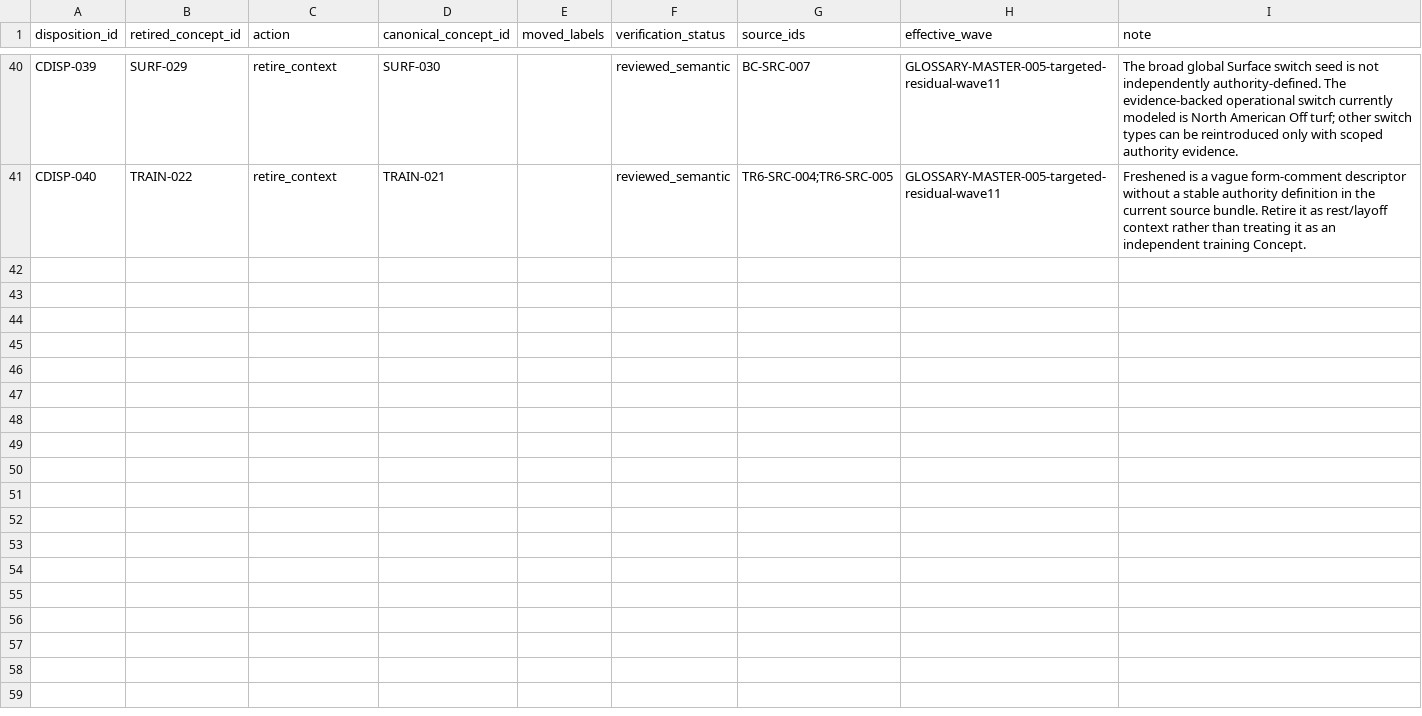
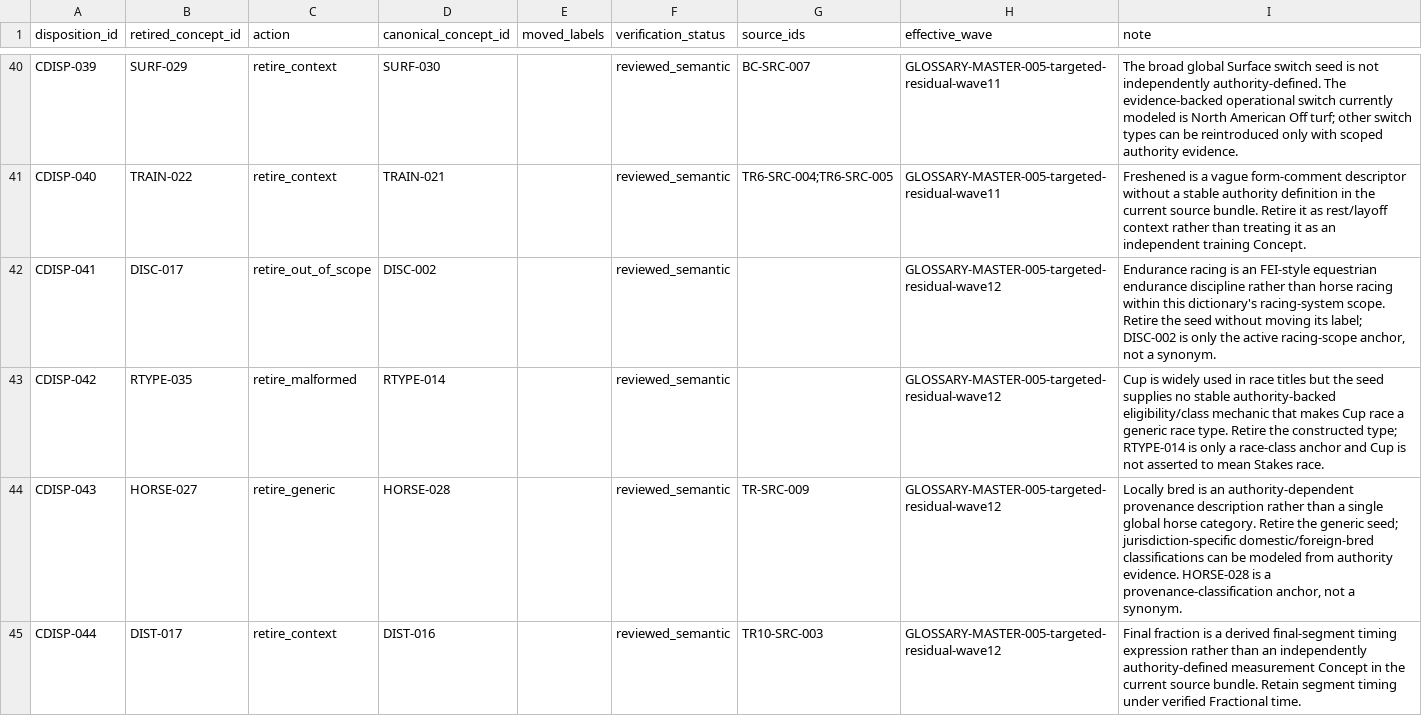
Before and after one commit to badjoke-lab/where-horses-run, a TSV file: data/glossary-master/concepts/concept-dispositions-v1.tsv, drawn as a sheet; only a part is shown, gaps mark what is left out.

Commit message:
data: add targeted residual wave 12 dispositions

```diff
--- a/data/glossary-master/concepts/concept-dispositions-v1.tsv
+++ b/data/glossary-master/concepts/concept-dispositions-v1.tsv
@@ -41 +41,5 @@ CDISP-039	SURF-029	retire_context	SURF-030		reviewed_semantic	BC-SRC-007	GLOSSAR
 CDISP-040	TRAIN-022	retire_context	TRAIN-021		reviewed_semantic	TR6-SRC-004;TR6-SRC-005	GLOSSARY-MASTER-005-targeted-residual-wave11	Freshened is a vague form-comment descriptor without a stable authority definition in the current source bundle. Retire it as rest/layoff context rather than treating it as an independent training Concept.
+CDISP-041	DISC-017	retire_out_of_scope	DISC-002		reviewed_semantic		GLOSSARY-MASTER-005-targeted-residual-wave12	Endurance racing is an FEI-style equestrian endurance discipline rather than horse racing within this dictionary's racing-system scope. Retire the seed without moving its label; DISC-002 is only the active racing-scope anchor, not a synonym.
+CDISP-042	RTYPE-035	retire_malformed	RTYPE-014		reviewed_semantic		GLOSSARY-MASTER-005-targeted-residual-wave12	Cup is widely used in race titles but the seed supplies no stable authority-backed eligibility/class mechanic that makes Cup race a generic race type. Retire the constructed type; RTYPE-014 is only a race-class anchor and Cup is not asserted to mean Stakes race.
+CDISP-043	HORSE-027	retire_generic	HORSE-028		reviewed_semantic	TR-SRC-009	GLOSSARY-MASTER-005-targeted-residual-wave12	Locally bred is an authority-dependent provenance description rather than a single global horse category. Retire the generic seed; jurisdiction-specific domestic/foreign-bred classifications can be modeled from authority evidence. HORSE-028 is a provenance-classification anchor, not a synonym.
+CDISP-044	DIST-017	retire_context	DIST-016		reviewed_semantic	TR10-SRC-003	GLOSSARY-MASTER-005-targeted-residual-wave12	Final fraction is a derived final-segment timing expression rather than an independently authority-defined measurement Concept in the current source bundle. Retain segment timing under verified Fractional time.
```
